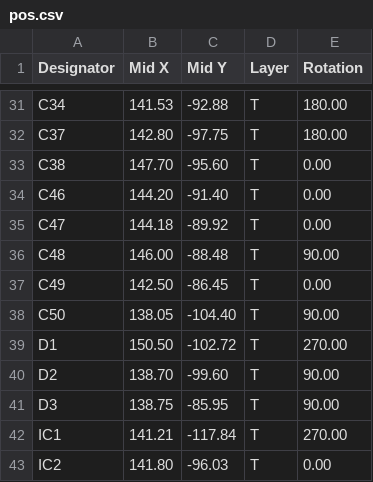
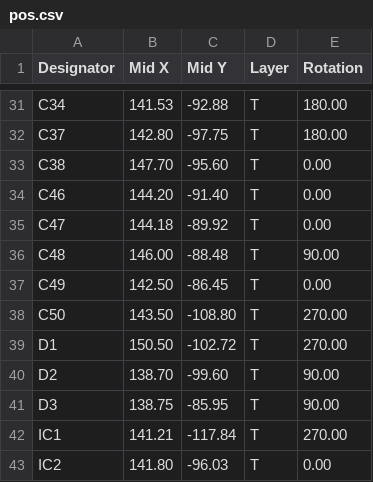
Before and after one commit to o7-machinehum/Blackpants, a CSV file: hardware/production/proto2/pos.csv (was hardware/production/pos.csv), drawn as a sheet; only a part is shown, gaps mark what is left out.

Commit message:
Prototype 2 files

```diff
--- a/hardware/production/pos.csv
+++ b/hardware/production/proto2/pos.csv
@@ -37,3 +37,3 @@ C48,146.00,-88.48,T,90.00
 C49,142.50,-86.45,T,0.00
-C50,138.05,-104.40,T,90.00
+C50,143.50,-108.80,T,270.00
 D1,150.50,-102.72,T,270.00
```
Also changed, not shown: 21 other files.
